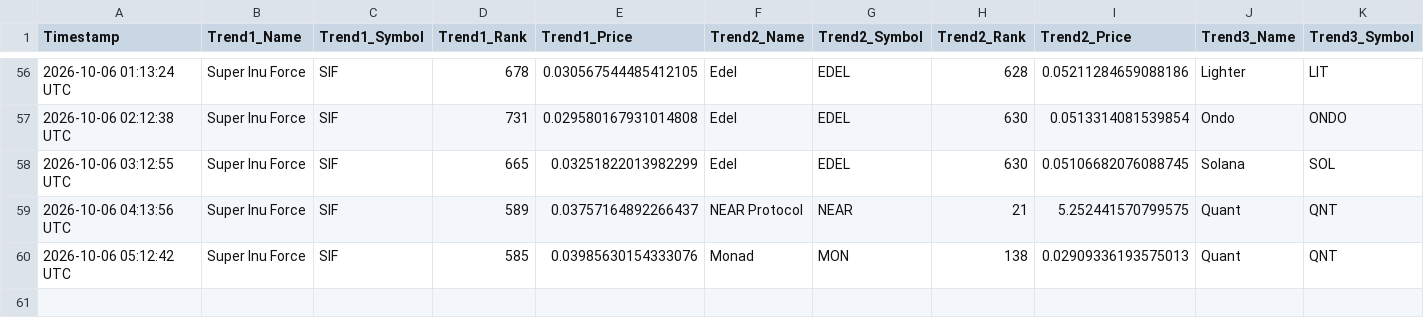
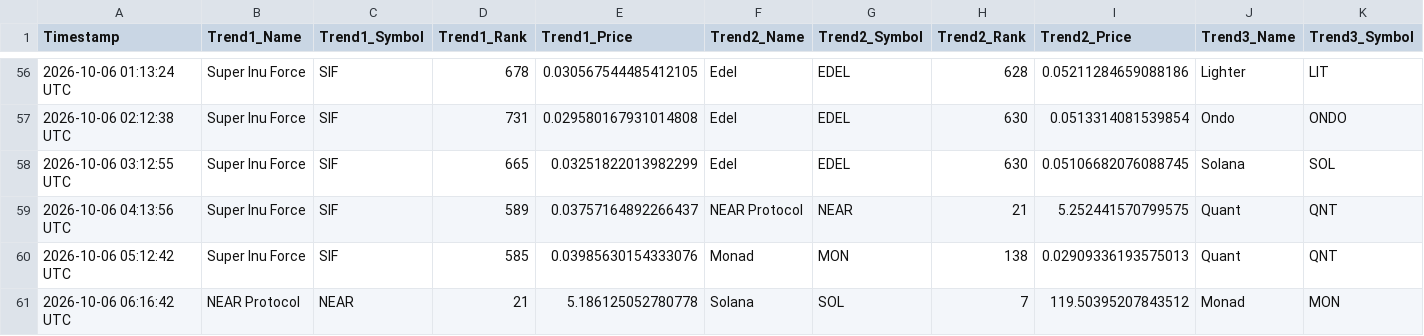
Before and after one commit to ezio-prog/crypto-data-grid, a CSV file: crypto_data_feed.csv, drawn as a sheet; only a part is shown, gaps mark what is left out; rows hold the shown columns only; the diff names each change by its address in the sheet, - before the commit and + after, or states it on an @@ line.

Commit message:
Automated update: Logged data string [skip ci]

```diff
--- a/crypto_data_feed.csv
+++ b/crypto_data_feed.csv
+row 61: 2026-10-06 06:16:42 UTC | NEAR Protocol | NEAR | 21 | 5.186125052780778 | Solana | SOL | 7 | 119.50395207843512 | Monad | MON
```
